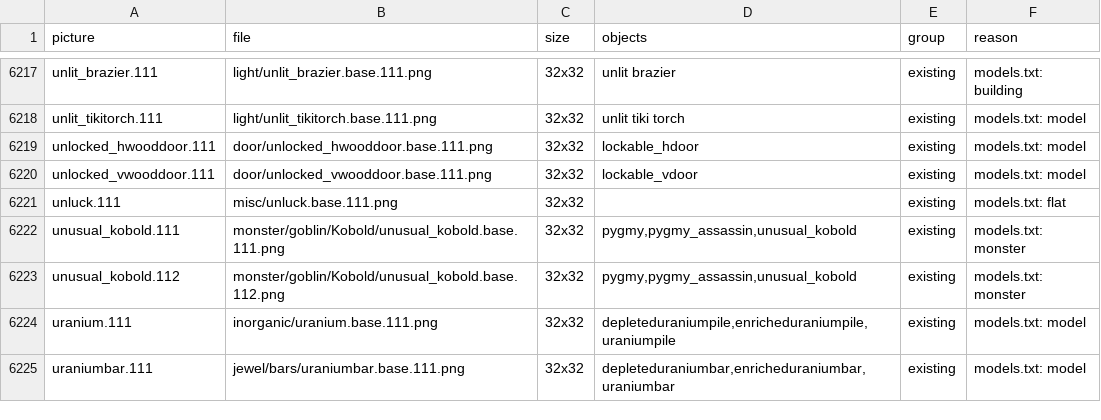
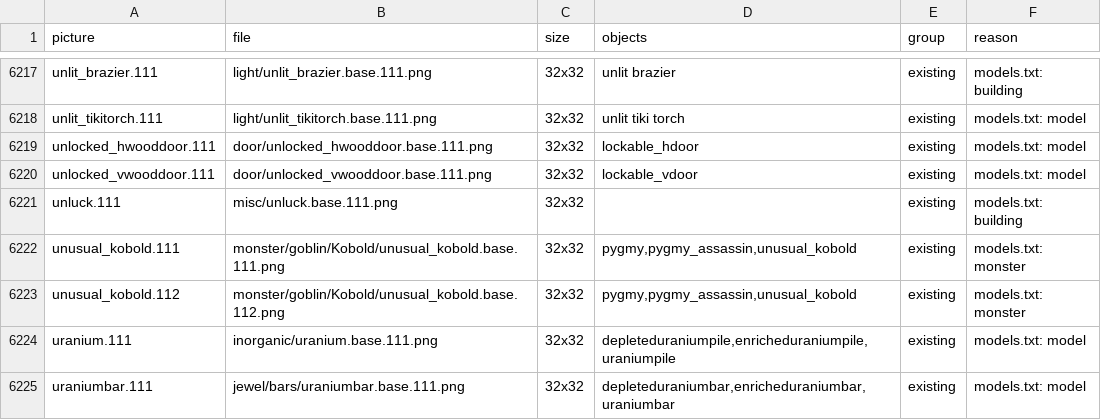
Before and after one commit to prototypo/Crossfir3d, a TSV file: experiments/sprite3d/catalog.tsv, drawn as a sheet; only a part is shown, gaps mark what is left out; the diff covers the shown part only.

```diff
--- a/experiments/sprite3d/catalog.tsv
+++ b/experiments/sprite3d/catalog.tsv
@@ -6220,3 +6220,3 @@ unlocked_hwooddoor.111	door/unlocked_hwooddoor.base.111.png	32x32	lockable_hdoor
 unlocked_vwooddoor.111	door/unlocked_vwooddoor.base.111.png	32x32	lockable_vdoor	existing	models.txt: model
-unluck.111	misc/unluck.base.111.png	32x32		existing	models.txt: flat
+unluck.111	misc/unluck.base.111.png	32x32		existing	models.txt: building
 unusual_kobold.111	monster/goblin/Kobold/unusual_kobold.base.111.png	32x32	pygmy,pygmy_assassin,unusual_kobold	existing	models.txt: monster
```
Also changed, not shown: 21 edited cells elsewhere in this file, 3 other files.
